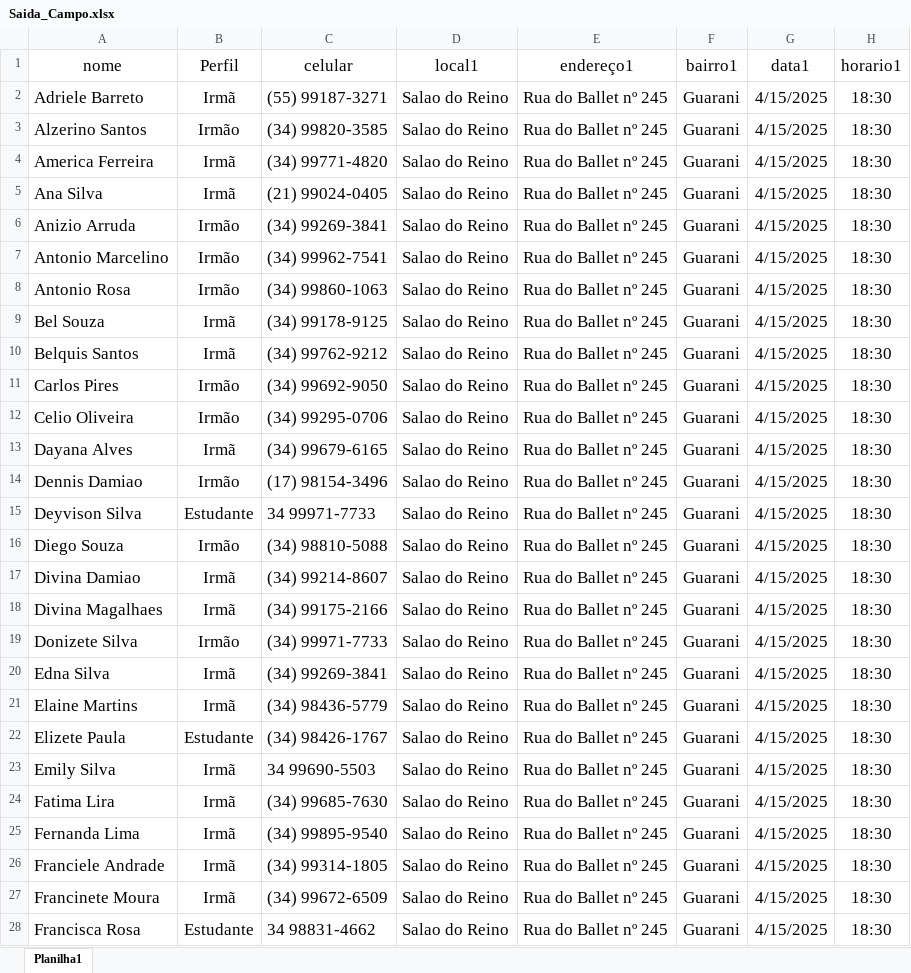
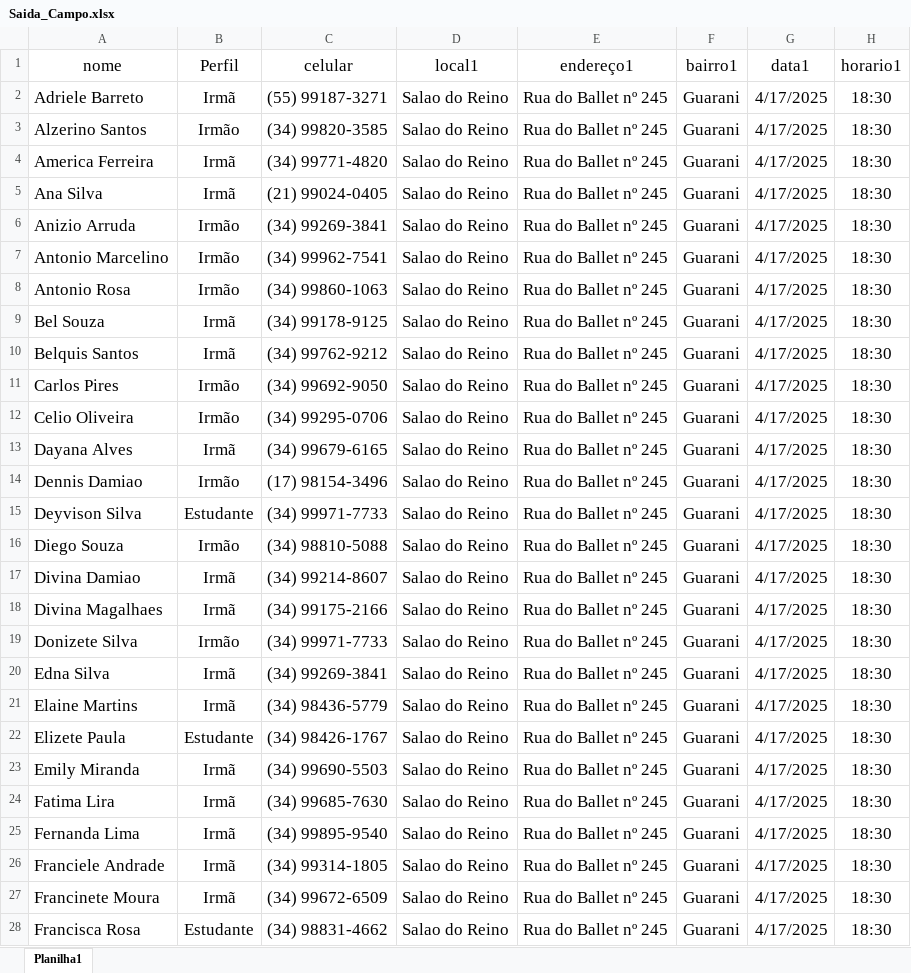
Before and after one commit to Robslira/Servi-o-de-Campo, an Excel workbook: Saida_Campo.xlsx, sheet Planilha1, drawn as a sheet; only a part is shown; values as stored, in another font and other column widths than the file's, no borders; conditional formats not drawn; the diff covers the shown part only; the diff names each change by its address in the sheet, - before the commit and + after, or states it on an @@ line.

```diff
--- a/Saida_Campo.xlsx (sheet Planilha1)
+++ b/Saida_Campo.xlsx (sheet Planilha1)
-G2:G28 (data1): 4/15/2025
+G2:G28 (data1): 4/17/2025
-C15 (celular): 34 99971-7733
+C15 (celular): (34) 99971-7733
-A23 (nome): Emily Silva
+A23 (nome): Emily Miranda
-C23 (celular): 34 99690-5503
+C23 (celular): (34) 99690-5503
-C28 (celular): 34 98831-4662
+C28 (celular): (34) 98831-4662
```
Also changed, not shown: 1 added row and 75 edited cells elsewhere in this sheet, 2 other files.
